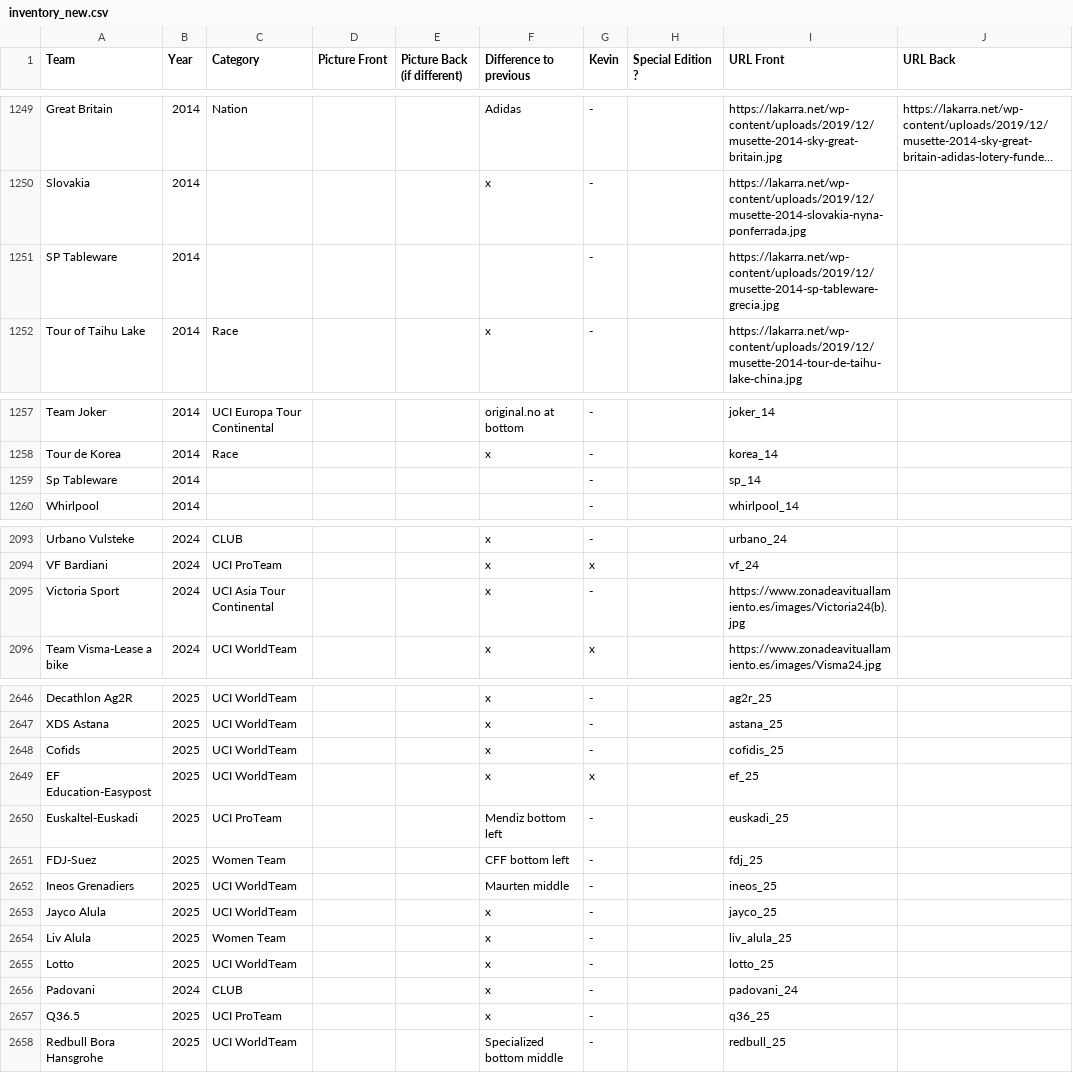
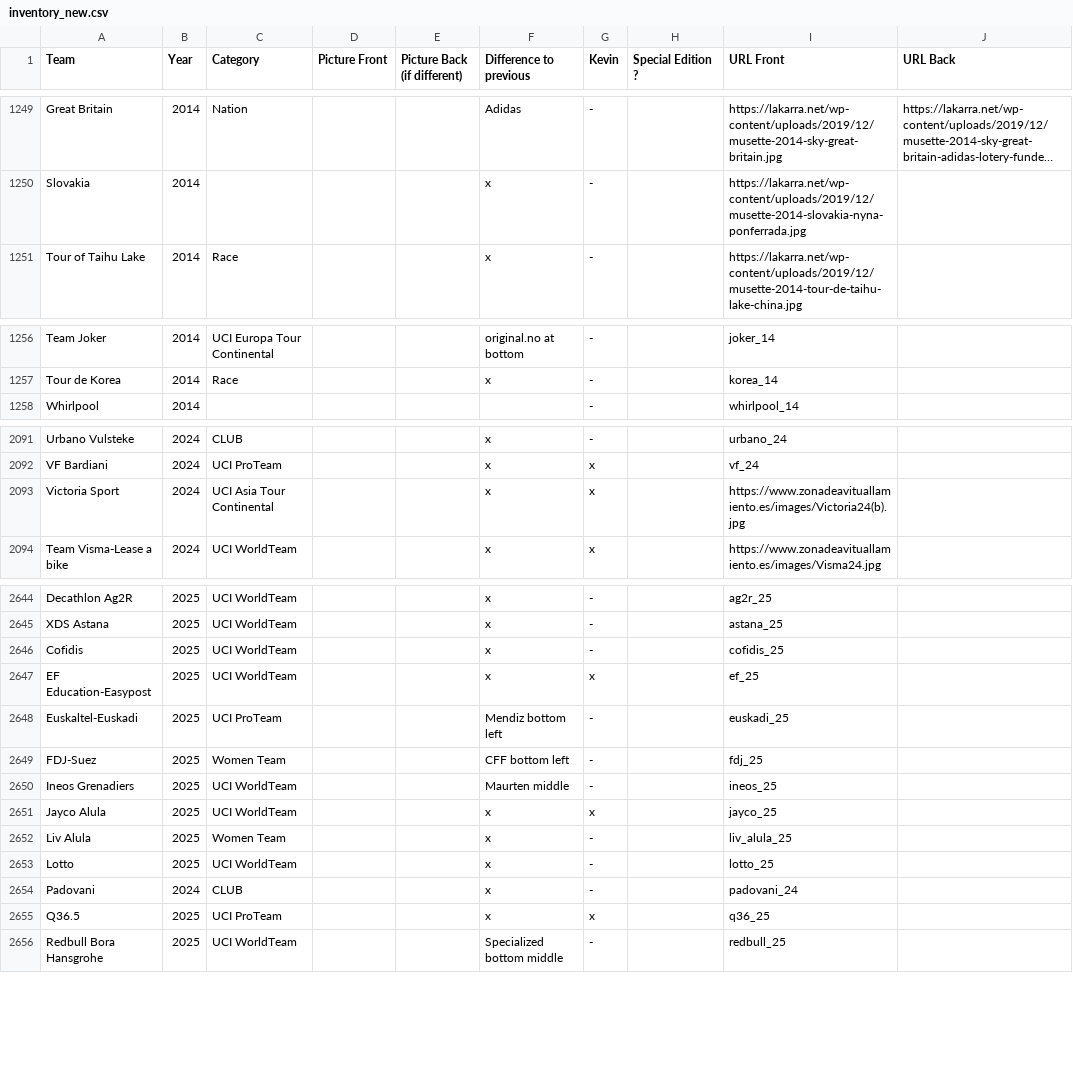
Before and after one commit to HKev68/musettes_inventory, a CSV file: inventory_new.csv, drawn as a sheet; only a part is shown, gaps mark what is left out; long unchanged cells end in …; removed rows and columns are numbered as before the commit, all else as after; the diff covers the shown part only; the diff names each change by its address in the sheet, - before the commit and + after, or states it on an @@ line.

Commit message:
Add 2025 musettes

```diff
--- a/inventory_new.csv
+++ b/inventory_new.csv
-row 1251: SP Tableware | 2014 |  |  |  |  | - |  | https://lakarra.net/wp-content/uploads/2019/12/musette-2014-sp-tableware-grecia.jpg
-row 1259: Sp Tableware | 2014 |  |  |  |  | - |  | sp_14
-G2093 (Kevin): -
+G2093 (Kevin): x
-A2646 (Team): Cofids
+A2646 (Team): Cofidis
-G2651 (Kevin): -
+G2651 (Kevin): x
-G2655 (Kevin): -
+G2655 (Kevin): x
```
Also changed, not shown: 12 added rows, 1 removed row and 21 edited cells elsewhere in this file, 24 other files.
